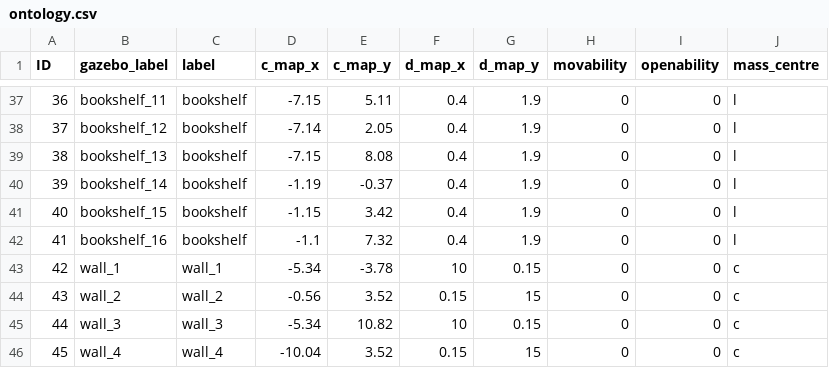
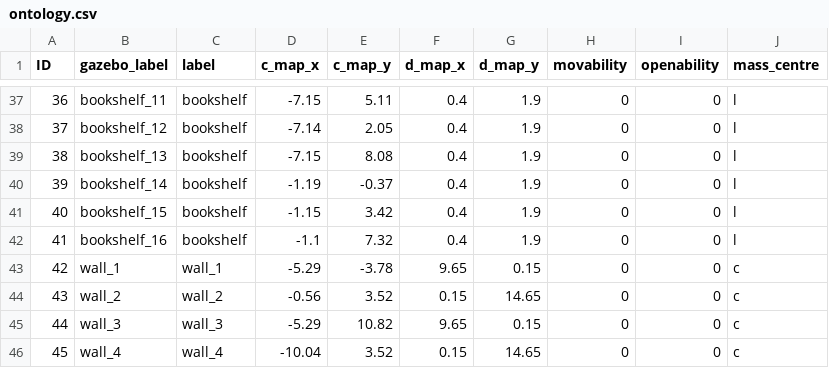
Before and after one commit to ah96/navigation_explainer, a CSV file: src/scenarios/library/ontology.csv, drawn as a sheet; only a part is shown, gaps mark what is left out; the diff covers the shown part only.

```diff
--- a/src/scenarios/library/ontology.csv
+++ b/src/scenarios/library/ontology.csv
@@ -42,5 +42,5 @@ ID,gazebo_label,label,c_map_x,c_map_y,d_map_x,d_map_y,movability,openability,mas
 41,bookshelf_16,bookshelf,-1.1,7.32,0.4,1.9,0,0,l
-42,wall_1,wall_1,-5.34,-3.78,10,0.15,0,0,c
-43,wall_2,wall_2,-0.56,3.52,0.15,15,0,0,c
-44,wall_3,wall_3,-5.34,10.82,10,0.15,0,0,c
-45,wall_4,wall_4,-10.04,3.52,0.15,15,0,0,c
+42,wall_1,wall_1,-5.29,-3.78,9.65,0.15,0,0,c
+43,wall_2,wall_2,-0.56,3.52,0.15,14.65,0,0,c
+44,wall_3,wall_3,-5.29,10.82,9.65,0.15,0,0,c
+45,wall_4,wall_4,-10.04,3.52,0.15,14.65,0,0,c
```
Also changed, not shown: 37 edited cells elsewhere in this file, 1 other file.
